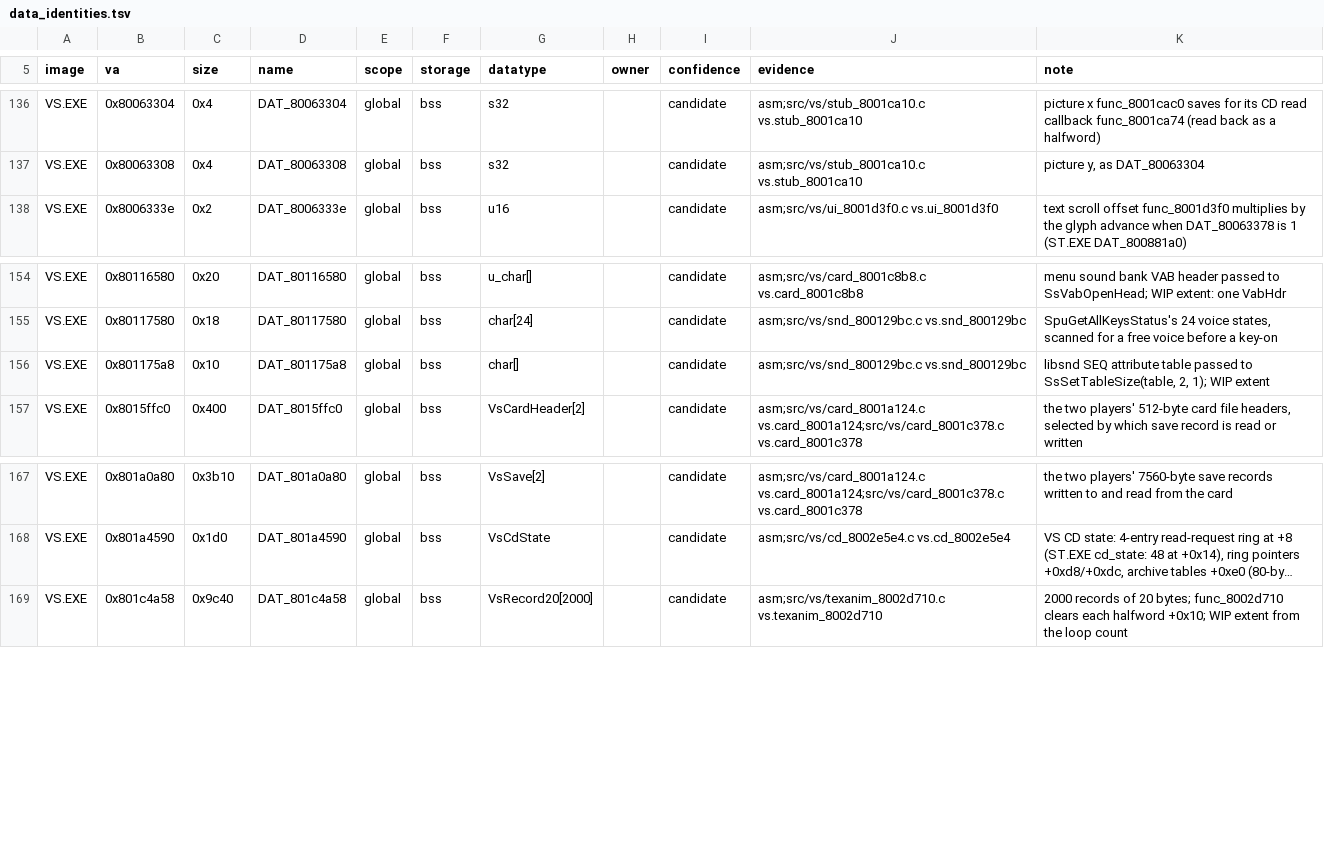
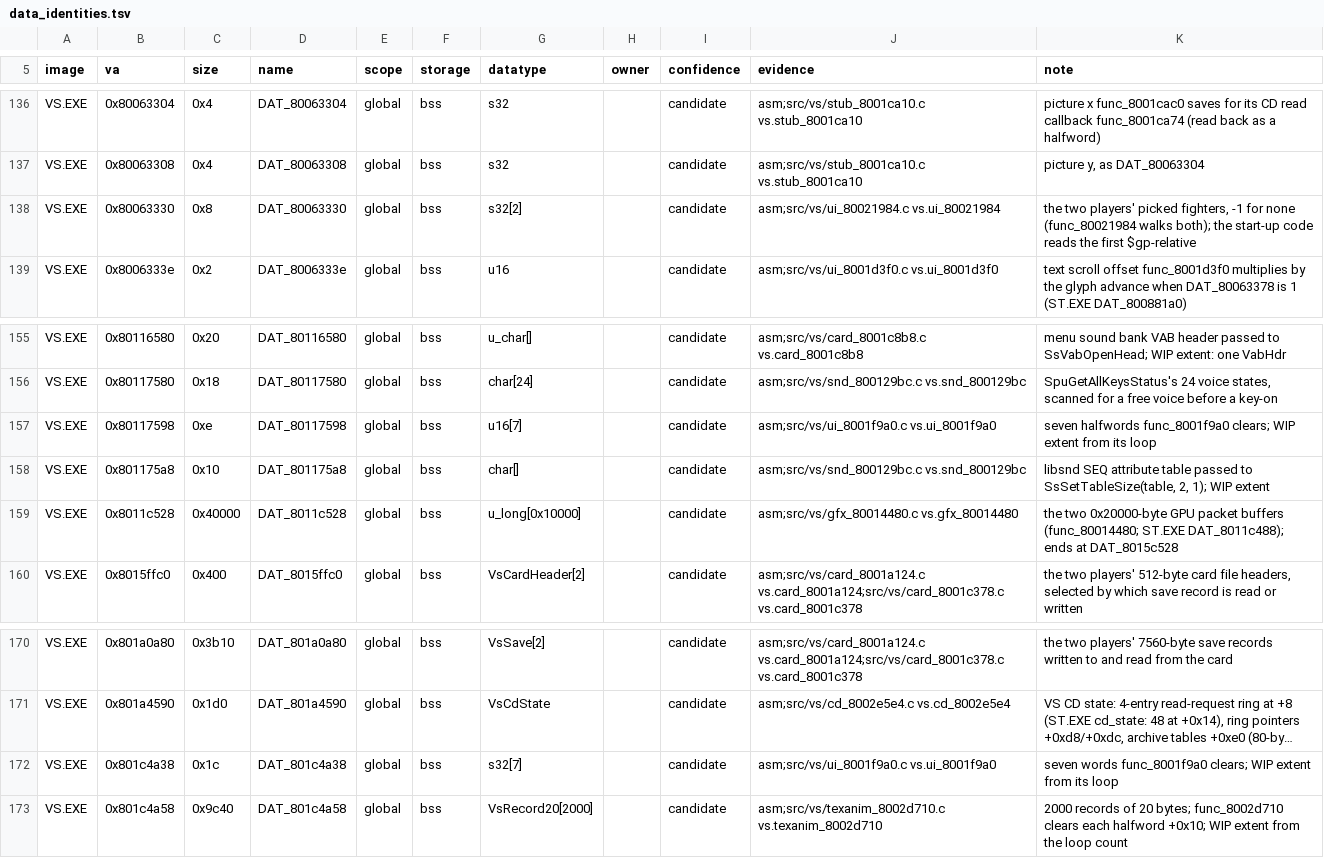
Before and after one commit to Voicedrew11/shadow-tower-decomp, a TSV file: config/retail/data_identities.tsv, drawn as a sheet; only a part is shown, gaps mark what is left out; long unchanged cells end in …; the diff names each change by its address in the sheet, - before the commit and + after, or states it on an @@ line.

```diff
--- a/config/retail/data_identities.tsv
+++ b/config/retail/data_identities.tsv
+row 138: VS.EXE | 0x80063330 | 0x8 | DAT_80063330 | global | bss | s32[2] |  | candidate | asm;src/vs/ui_80021984.c vs.ui_80021984 | the two players' picked fighters, -1 for none (func_80021984 walks both); the start-up code reads the first $gp-relative
+row 157: VS.EXE | 0x80117598 | 0xe | DAT_80117598 | global | bss | u16[7] |  | candidate | asm;src/vs/ui_8001f9a0.c vs.ui_8001f9a0 | seven halfwords func_8001f9a0 clears; WIP extent from its loop
+row 159: VS.EXE | 0x8011c528 | 0x40000 | DAT_8011c528 | global | bss | u_long[0x10000] |  | candidate | asm;src/vs/gfx_80014480.c vs.gfx_80014480 | the two 0x20000-byte GPU packet buffers (func_80014480; ST.EXE DAT_8011c488); ends at DAT_8015c528
+row 172: VS.EXE | 0x801c4a38 | 0x1c | DAT_801c4a38 | global | bss | s32[7] |  | candidate | asm;src/vs/ui_8001f9a0.c vs.ui_8001f9a0 | seven words func_8001f9a0 clears; WIP extent from its loop
```
Also changed, not shown: config/retail/relocs.tsv, 7 other files.
